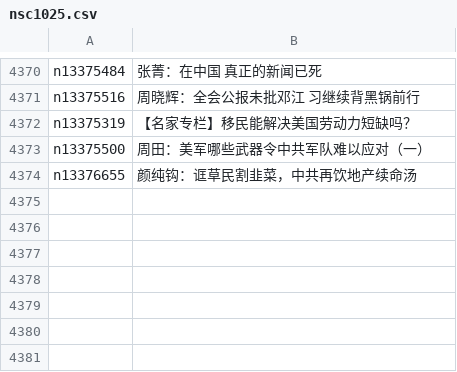
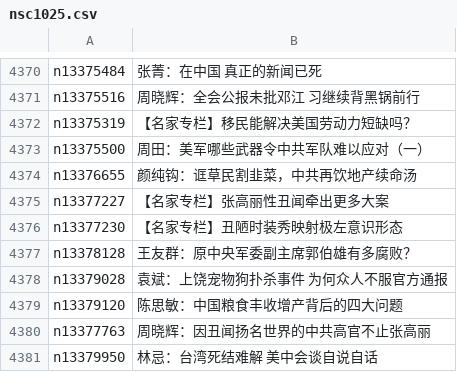
Before and after one commit to easy2view/epoch-comment, a CSV file: indexes/nsc1025.csv, drawn as a sheet; only a part is shown, gaps mark what is left out.

```diff
--- a/indexes/nsc1025.csv
+++ b/indexes/nsc1025.csv
@@ -4374 +4374,8 @@ n13375500,周田：美军哪些武器令中共军队难以应对（一）
 n13376655,颜纯钩：诓草民割韭菜，中共再饮地产续命汤
+n13377227,【名家专栏】张高丽性丑闻牵出更多大案
+n13377230,【名家专栏】丑陋时装秀映射极左意识形态
+n13378128,王友群：原中央军委副主席郭伯雄有多腐败？
+n13379028,袁斌：上饶宠物狗扑杀事件 为何众人不服官方通报
+n13379120,陈思敏：中国粮食丰收增产背后的四大问题
+n13377763,周晓辉：因丑闻扬名世界的中共高官不止张高丽
+n13379950,林忌：台湾死结难解 美中会谈自说自话
```
Also changed, not shown: indexes/nsc1026.csv, indexes/nsc993.csv, 20 other files.
